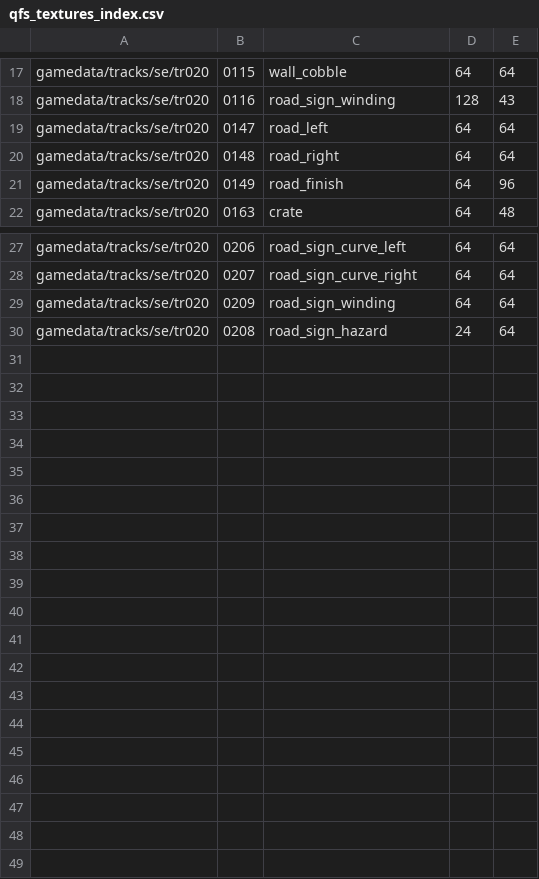
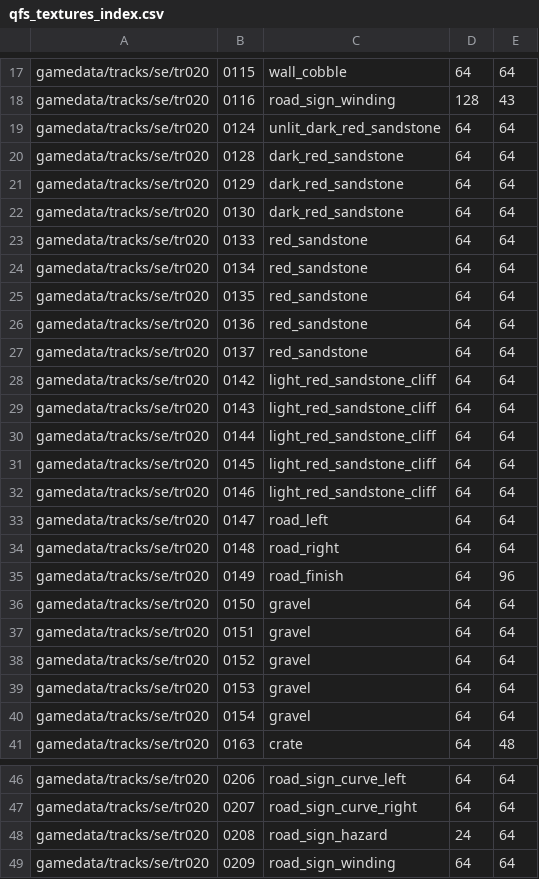
Before and after one commit to hmlendea/nfs2re, a CSV file: src/qfs_textures_index.csv, drawn as a sheet; only a part is shown, gaps mark what is left out.

Commit message:
outback: Added more textures

```diff
--- a/src/qfs_textures_index.csv
+++ b/src/qfs_textures_index.csv
@@ -18,2 +18,16 @@ gamedata/tracks/se/tr020,0115,wall_cobble,64,64
 gamedata/tracks/se/tr020,0116,road_sign_winding,128,43
+gamedata/tracks/se/tr020,0124,unlit_dark_red_sandstone,64,64
+gamedata/tracks/se/tr020,0128,dark_red_sandstone,64,64
+gamedata/tracks/se/tr020,0129,dark_red_sandstone,64,64
+gamedata/tracks/se/tr020,0130,dark_red_sandstone,64,64
+gamedata/tracks/se/tr020,0133,red_sandstone,64,64
+gamedata/tracks/se/tr020,0134,red_sandstone,64,64
+gamedata/tracks/se/tr020,0135,red_sandstone,64,64
+gamedata/tracks/se/tr020,0136,red_sandstone,64,64
+gamedata/tracks/se/tr020,0137,red_sandstone,64,64
+gamedata/tracks/se/tr020,0142,light_red_sandstone_cliff,64,64
+gamedata/tracks/se/tr020,0143,light_red_sandstone_cliff,64,64
+gamedata/tracks/se/tr020,0144,light_red_sandstone_cliff,64,64
+gamedata/tracks/se/tr020,0145,light_red_sandstone_cliff,64,64
+gamedata/tracks/se/tr020,0146,light_red_sandstone_cliff,64,64
 gamedata/tracks/se/tr020,0147,road_left,64,64
@@ -21,2 +35,7 @@ gamedata/tracks/se/tr020,0148,road_right,64,64
 gamedata/tracks/se/tr020,0149,road_finish,64,96
+gamedata/tracks/se/tr020,0150,gravel,64,64
+gamedata/tracks/se/tr020,0151,gravel,64,64
+gamedata/tracks/se/tr020,0152,gravel,64,64
+gamedata/tracks/se/tr020,0153,gravel,64,64
+gamedata/tracks/se/tr020,0154,gravel,64,64
 gamedata/tracks/se/tr020,0163,crate,64,48
@@ -28,3 +47,3 @@ gamedata/tracks/se/tr020,0206,road_sign_curve_left,64,64
 gamedata/tracks/se/tr020,0207,road_sign_curve_right,64,64
+gamedata/tracks/se/tr020,0208,road_sign_hazard,24,64
 gamedata/tracks/se/tr020,0209,road_sign_winding,64,64
-gamedata/tracks/se/tr020,0208,road_sign_hazard,24,64
```
Also changed, not shown: 25 other files.
